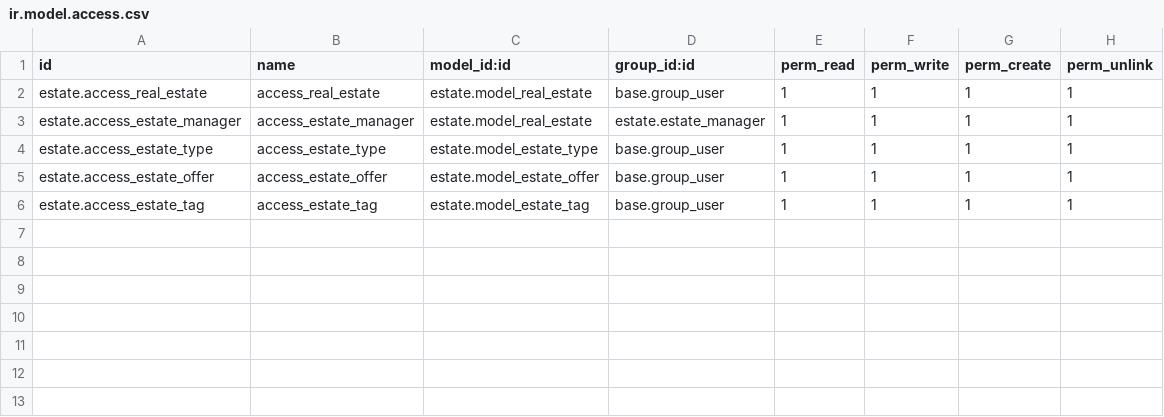
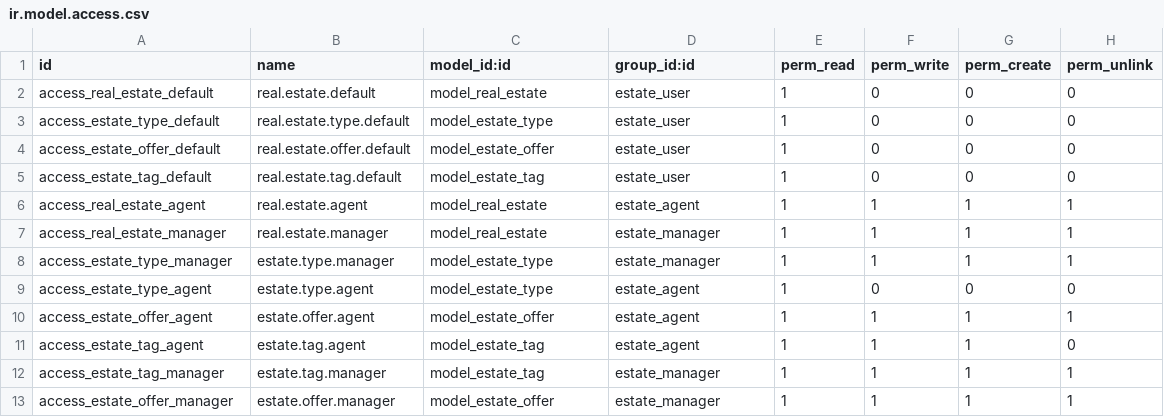
Before and after one commit to elkhantachrajae/Odoo_training, a CSV file: estate/security/ir.model.access.csv, drawn as a sheet.

Commit message:
[ADD] estate: add security groups and rights access

```diff
--- a/estate/security/ir.model.access.csv
+++ b/estate/security/ir.model.access.csv
@@ -1,6 +1,13 @@
 id,name,model_id:id,group_id:id,perm_read,perm_write,perm_create,perm_unlink
-estate.access_real_estate,access_real_estate,estate.model_real_estate,base.group_user,1,1,1,1
-estate.access_estate_manager,access_estate_manager,estate.model_real_estate,estate.estate_manager,1,1,1,1
-estate.access_estate_type,access_estate_type,estate.model_estate_type,base.group_user,1,1,1,1
-estate.access_estate_offer,access_estate_offer,estate.model_estate_offer,base.group_user,1,1,1,1
-estate.access_estate_tag,access_estate_tag,estate.model_estate_tag,base.group_user,1,1,1,1
+access_real_estate_default,real.estate.default,model_real_estate,estate_user,1,0,0,0
+access_estate_type_default,real.estate.type.default,model_estate_type,estate_user,1,0,0,0
+access_estate_offer_default,real.estate.offer.default,model_estate_offer,estate_user,1,0,0,0
+access_estate_tag_default,real.estate.tag.default,model_estate_tag,estate_user,1,0,0,0
+access_real_estate_agent,real.estate.agent,model_real_estate,estate_agent,1,1,1,1
+access_real_estate_manager,real.estate.manager,model_real_estate,estate_manager,1,1,1,1
+access_estate_type_manager,estate.type.manager,model_estate_type,estate_manager,1,1,1,1
+access_estate_type_agent,estate.type.agent,model_estate_type,estate_agent,1,0,0,0
+access_estate_offer_agent,estate.offer.agent,model_estate_offer,estate_agent,1,1,1,1
+access_estate_tag_agent,estate.tag.agent,model_estate_tag,estate_agent,1,1,1,0
+access_estate_tag_manager,estate.tag.manager,model_estate_tag,estate_manager,1,1,1,1
+access_estate_offer_manager,estate.offer.manager,model_estate_offer,estate_manager,1,1,1,1
```
Also changed, not shown: 1 other file.
